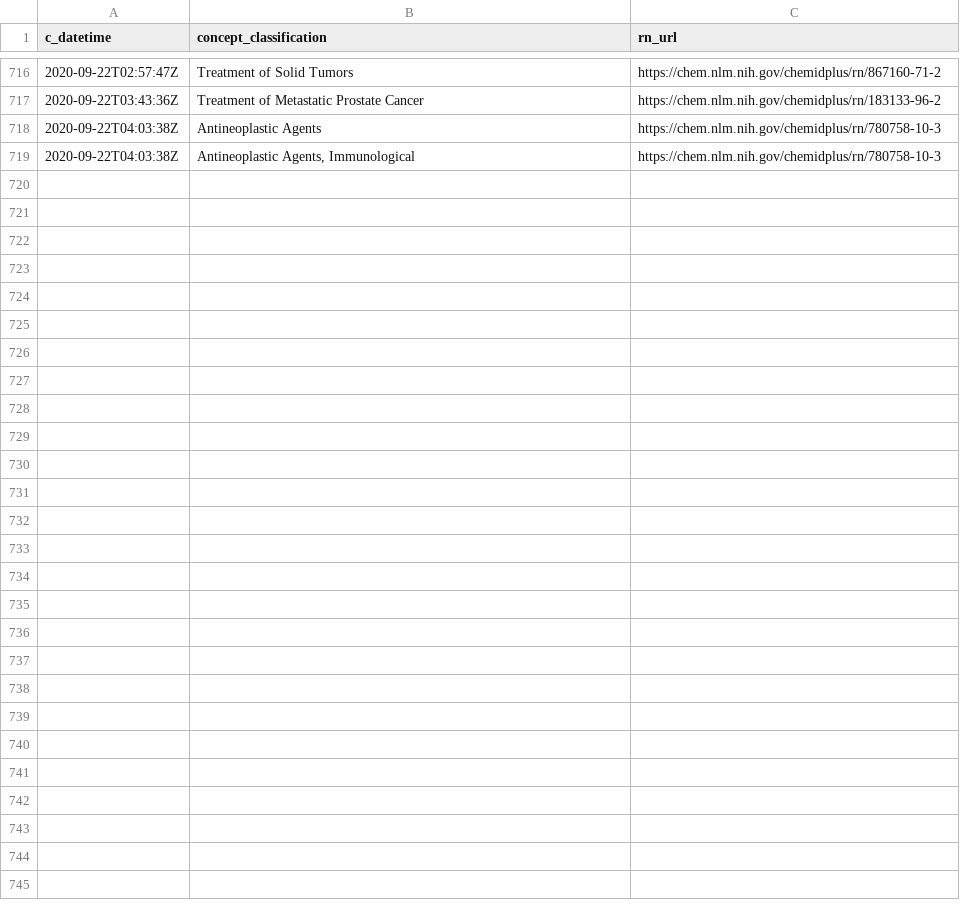
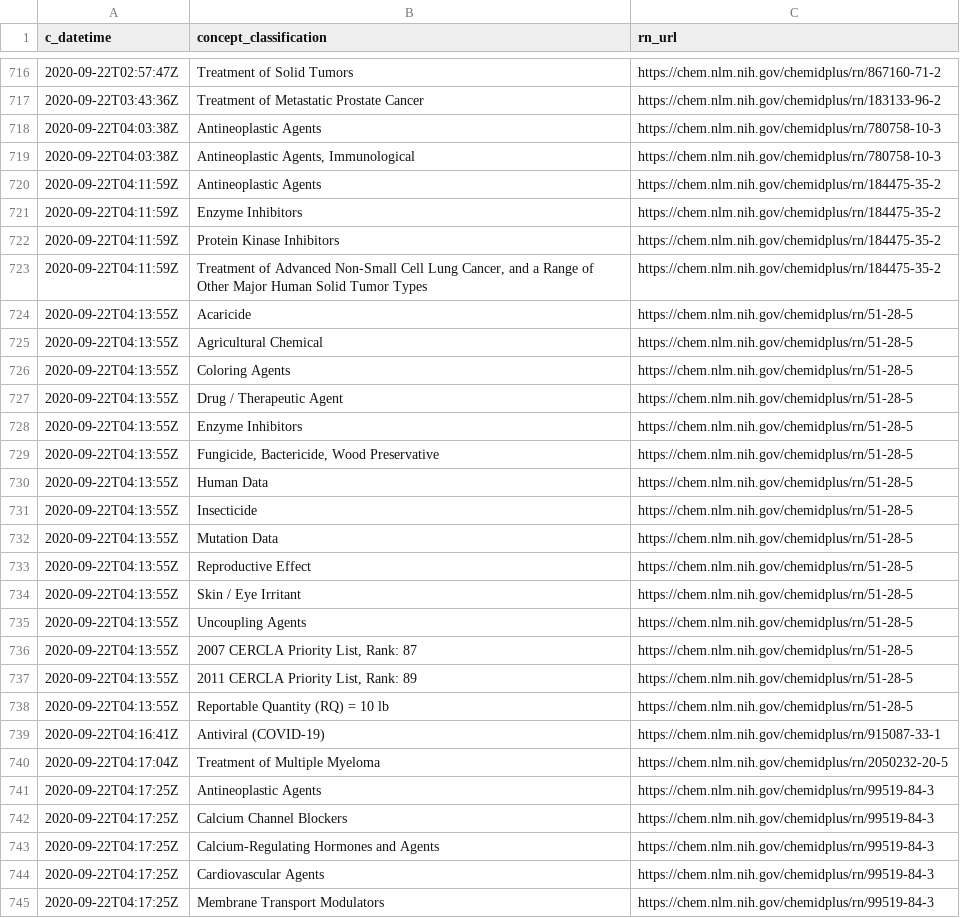
Before and after one commit to meerapatelmd/chemidplusSearchData, a CSV file: data-raw/CLASSIFICATION.csv, drawn as a sheet; only a part is shown, gaps mark what is left out.

Commit message:
automated data refresh

```diff
--- a/data-raw/CLASSIFICATION.csv
+++ b/data-raw/CLASSIFICATION.csv
@@ -719 +719,27 @@ c_datetime,concept_classification,rn_url
 2020-09-22T04:03:38Z,"Antineoplastic Agents, Immunological",https://chem.nlm.nih.gov/chemidplus/rn/780758-10-3
+2020-09-22T04:11:59Z,Antineoplastic Agents,https://chem.nlm.nih.gov/chemidplus/rn/184475-35-2
+2020-09-22T04:11:59Z,Enzyme Inhibitors,https://chem.nlm.nih.gov/chemidplus/rn/184475-35-2
+2020-09-22T04:11:59Z,Protein Kinase Inhibitors,https://chem.nlm.nih.gov/chemidplus/rn/184475-35-2
+2020-09-22T04:11:59Z,"Treatment of Advanced Non-Small Cell Lung Cancer, and a Range of Other Major Human Solid Tumor Types",https://chem.nlm.nih.gov/chemidplus/rn/184475-35-2
+2020-09-22T04:13:55Z,Acaricide,https://chem.nlm.nih.gov/chemidplus/rn/51-28-5
+2020-09-22T04:13:55Z,Agricultural Chemical,https://chem.nlm.nih.gov/chemidplus/rn/51-28-5
+2020-09-22T04:13:55Z,Coloring Agents,https://chem.nlm.nih.gov/chemidplus/rn/51-28-5
+2020-09-22T04:13:55Z,Drug / Therapeutic Agent,https://chem.nlm.nih.gov/chemidplus/rn/51-28-5
+2020-09-22T04:13:55Z,Enzyme Inhibitors,https://chem.nlm.nih.gov/chemidplus/rn/51-28-5
+2020-09-22T04:13:55Z,"Fungicide, Bactericide, Wood Preservative",https://chem.nlm.nih.gov/chemidplus/rn/51-28-5
+2020-09-22T04:13:55Z,Human Data,https://chem.nlm.nih.gov/chemidplus/rn/51-28-5
+2020-09-22T04:13:55Z,Insecticide,https://chem.nlm.nih.gov/chemidplus/rn/51-28-5
+2020-09-22T04:13:55Z,Mutation Data,https://chem.nlm.nih.gov/chemidplus/rn/51-28-5
+2020-09-22T04:13:55Z,Reproductive Effect,https://chem.nlm.nih.gov/chemidplus/rn/51-28-5
+2020-09-22T04:13:55Z,Skin / Eye Irritant,https://chem.nlm.nih.gov/chemidplus/rn/51-28-5
+2020-09-22T04:13:55Z,Uncoupling Agents,https://chem.nlm.nih.gov/chemidplus/rn/51-28-5
+2020-09-22T04:13:55Z,"2007 CERCLA Priority List, Rank: 87",https://chem.nlm.nih.gov/chemidplus/rn/51-28-5
+2020-09-22T04:13:55Z,"2011 CERCLA Priority List, Rank: 89",https://chem.nlm.nih.gov/chemidplus/rn/51-28-5
+2020-09-22T04:13:55Z,Reportable Quantity (RQ) = 10 lb,https://chem.nlm.nih.gov/chemidplus/rn/51-28-5
+2020-09-22T04:16:41Z,Antiviral (COVID-19),https://chem.nlm.nih.gov/chemidplus/rn/915087-33-1
+2020-09-22T04:17:04Z,Treatment of Multiple Myeloma,https://chem.nlm.nih.gov/chemidplus/rn/2050232-20-5
+2020-09-22T04:17:25Z,Antineoplastic Agents,https://chem.nlm.nih.gov/chemidplus/rn/99519-84-3
+2020-09-22T04:17:25Z,Calcium Channel Blockers,https://chem.nlm.nih.gov/chemidplus/rn/99519-84-3
+2020-09-22T04:17:25Z,Calcium-Regulating Hormones and Agents,https://chem.nlm.nih.gov/chemidplus/rn/99519-84-3
+2020-09-22T04:17:25Z,Cardiovascular Agents,https://chem.nlm.nih.gov/chemidplus/rn/99519-84-3
+2020-09-22T04:17:25Z,Membrane Transport Modulators,https://chem.nlm.nih.gov/chemidplus/rn/99519-84-3
```
Also changed, not shown: data-raw/REGISTRY_NUMBERS.csv, data-raw/RN_URL_VALIDITY.csv, 17 other files.
